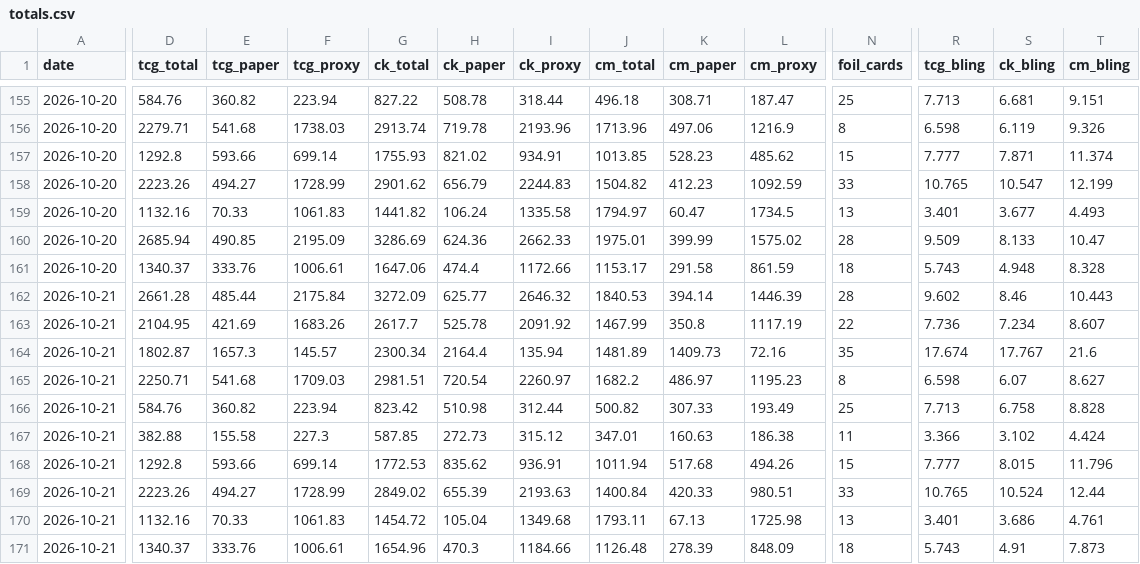
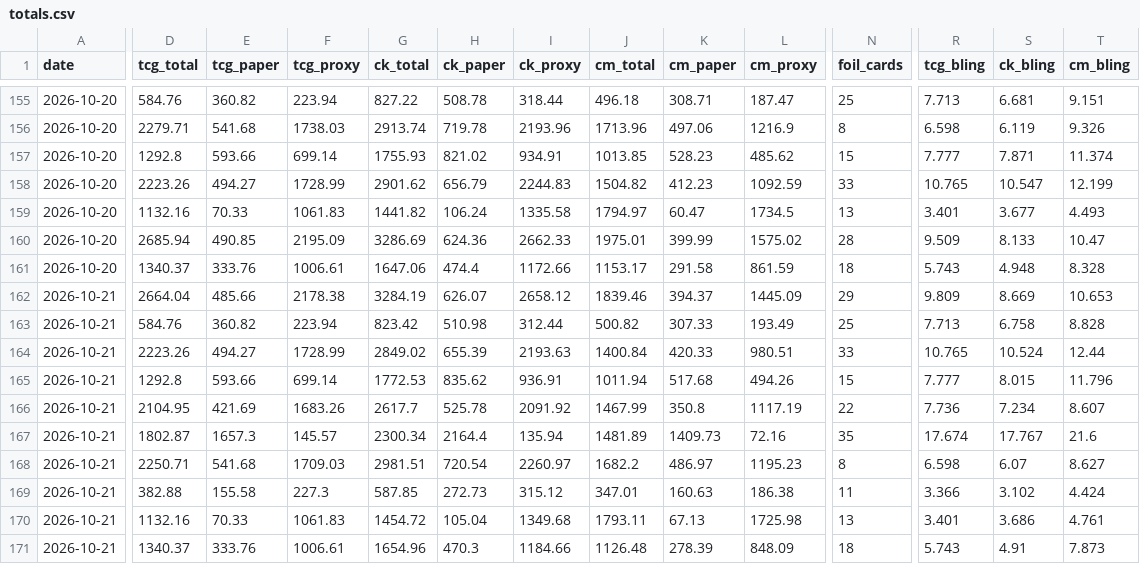
Before and after one commit to jimna-h/archidekt-snapshot, a CSV file: data/totals.csv, drawn as a sheet; only a part is shown, gaps mark what is left out; the diff names each change by its address in the sheet, - before the commit and + after, or states it on an @@ line.

```diff
--- a/data/totals.csv
+++ b/data/totals.csv
-D162 (tcg_total): 2661.28
+D162 (tcg_total): 2664.04
-E162 (tcg_paper): 485.44
+E162 (tcg_paper): 485.66
-F162 (tcg_proxy): 2175.84
+F162 (tcg_proxy): 2178.38
-G162 (ck_total): 3272.09
+G162 (ck_total): 3284.19
-H162 (ck_paper): 625.77
+H162 (ck_paper): 626.07
-I162 (ck_proxy): 2646.32
+I162 (ck_proxy): 2658.12
-J162 (cm_total): 1840.53
+J162 (cm_total): 1839.46
-K162 (cm_paper): 394.14
+K162 (cm_paper): 394.37
-L162 (cm_proxy): 1446.39
+L162 (cm_proxy): 1445.09
-N162 (foil_cards): 28
+N162 (foil_cards): 29
-R162 (tcg_bling): 9.602
+R162 (tcg_bling): 9.809
-S162 (ck_bling): 8.46
+S162 (ck_bling): 8.669
-T162 (cm_bling): 10.443
+T162 (cm_bling): 10.653
@@ row 166 moved to row 163: 2026-10-21 @@
@@ row 169 moved to row 164: 2026-10-21 @@
@@ row 168 moved to row 165: 2026-10-21 @@
```
Also changed, not shown: data/card_prices/2026-10.csv, data/decklists.csv, 4 other files.
